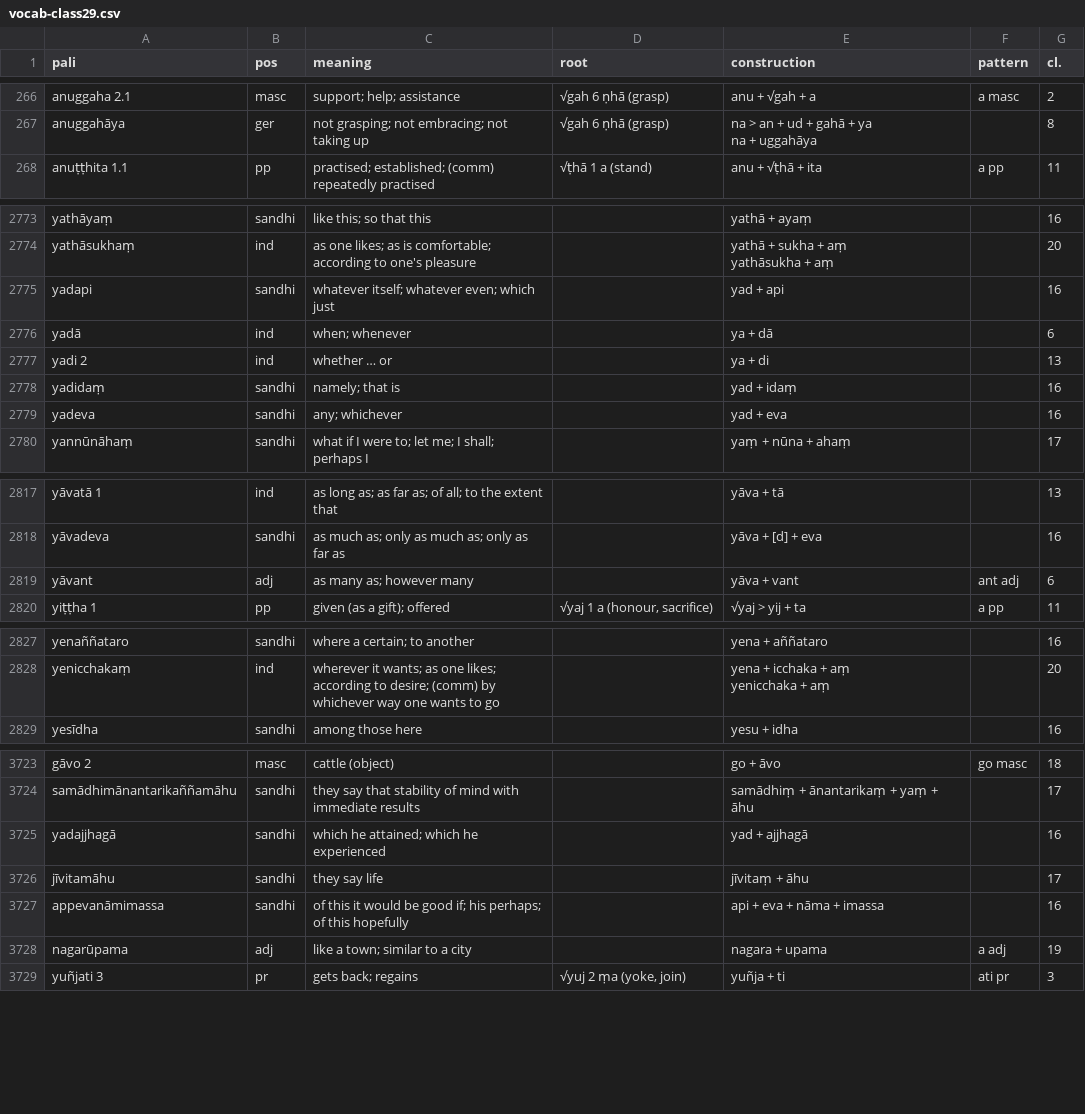
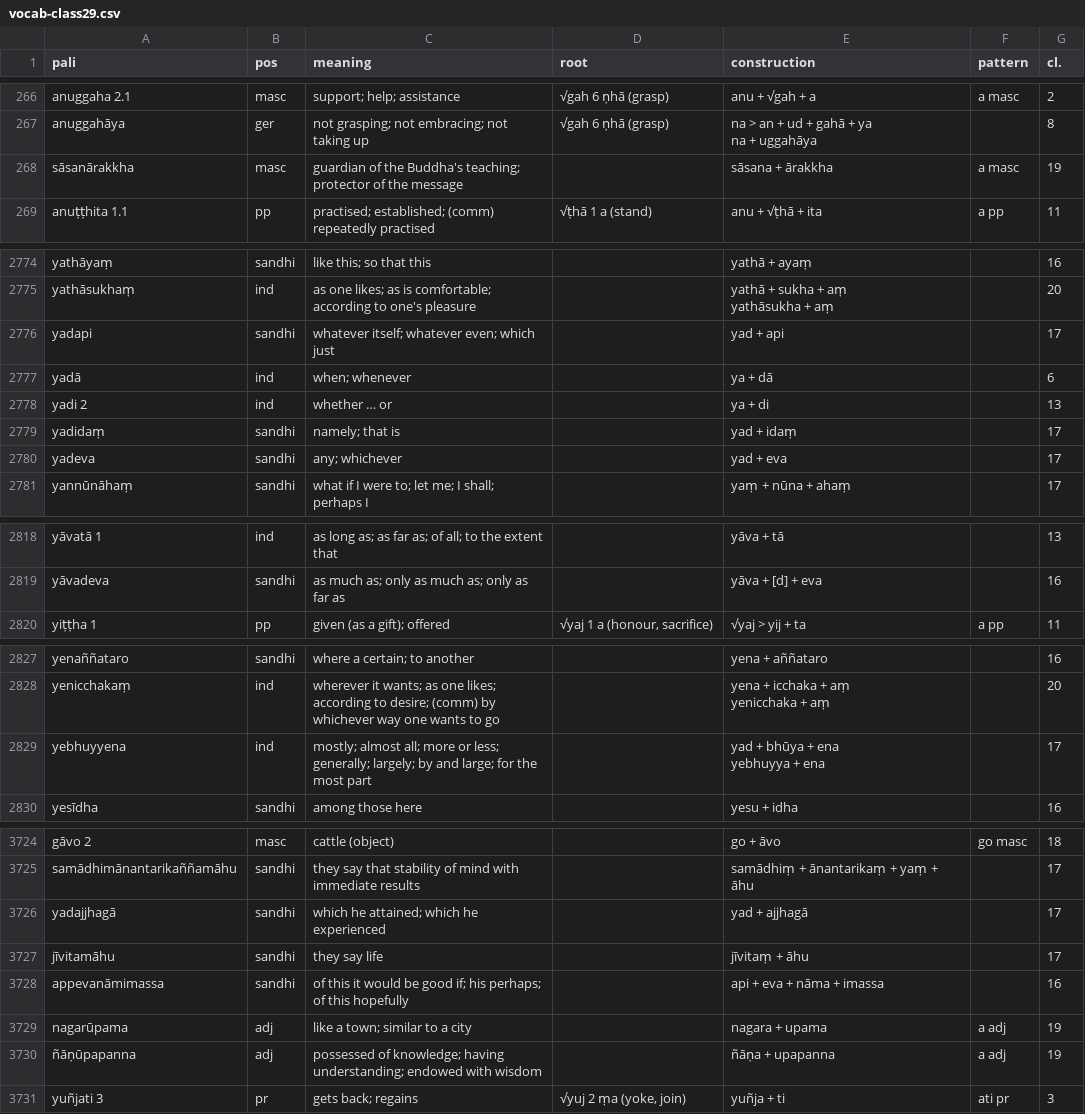
Before and after one commit to sasanarakkha/study-tools, a CSV file: pali-class/vocab/vocab-class29.csv, drawn as a sheet; only a part is shown, gaps mark what is left out; the diff covers the shown part only.

Commit message:
vocab 2024-05-21

```diff
--- a/pali-class/vocab/vocab-class29.csv
+++ b/pali-class/vocab/vocab-class29.csv
@@ -296,2 +296,3 @@ anuggahāya,ger,not grasping; not embracing; not taking up,√gah 6 ṇhā (gras
 na + uggahāya",,8
+sāsanārakkha,masc,guardian of the Buddha's teaching; protector of the message,,sāsana + ārakkha,a masc,19
 anuṭṭhita 1.1,pp,practised; established; (comm) repeatedly practised,√ṭhā 1 a (stand),anu + √ṭhā + ita,a pp,11
@@ -3077,7 +3078,7 @@ yathāsukhaṃ,ind,as one likes; as is comfortable; according to one's pleasure,
 yathāsukha + aṃ",,20
-yadapi,sandhi,whatever itself; whatever even; which just,,yad + api,,16
+yadapi,sandhi,whatever itself; whatever even; which just,,yad + api,,17
 yadā,ind,when; whenever,,ya + dā,,6
 yadi 2,ind,whether … or,,ya + di,,13
-yadidaṃ,sandhi,namely; that is,,yad + idaṃ,,16
-yadeva,sandhi,any; whichever,,yad + eva,,16
+yadidaṃ,sandhi,namely; that is,,yad + idaṃ,,17
+yadeva,sandhi,any; whichever,,yad + eva,,17
 yannūnāhaṃ,sandhi,what if I were to; let me; I shall; perhaps I,,yaṃ + nūna + ahaṃ,,17
@@ -3128,3 +3129,2 @@ yāvatā 1,ind,as long as; as far as; of all; to the extent that,,yāva + tā,,1
 yāvadeva,sandhi,as much as; only as much as; only as far as,,yāva + [d] + eva,,16
-yāvant,adj,as many as; however many,,yāva + vant,ant adj,6
 yiṭṭha 1,pp,given (as a gift); offered,"√yaj 1 a (honour, sacrifice)",√yaj > yij + ta,a pp,11
@@ -3139,2 +3139,4 @@ yenicchakaṃ,ind,wherever it wants; as one likes; according to desire; (comm) b
 yenicchaka + aṃ",,20
+yebhuyyena,ind,mostly; almost all; more or less; generally; largely; by and large; for the most part,,"yad + bhūya + ena
+yebhuyya + ena",,17
 yesīdha,sandhi,among those here,,yesu + idha,,16
@@ -4125,3 +4127,3 @@ gāvo 2,masc,cattle (object),,go + āvo,go masc,18
 samādhimānantarikaññamāhu,sandhi,they say that stability of mind with immediate results,,samādhiṃ + ānantarikaṃ + yaṃ + āhu,,17
-yadajjhagā,sandhi,which he attained; which he experienced,,yad + ajjhagā,,16
+yadajjhagā,sandhi,which he attained; which he experienced,,yad + ajjhagā,,17
 jīvitamāhu,sandhi,they say life,,jīvitaṃ + āhu,,17
@@ -4129,2 +4131,3 @@ appevanāmimassa,sandhi,of this it would be good if; his perhaps; of this hopefu
 nagarūpama,adj,like a town; similar to a city,,nagara + upama,a adj,19
+ñāṇūpapanna,adj,possessed of knowledge; having understanding; endowed with wisdom,,ñāṇa + upapanna,a adj,19
 yuñjati 3,pr,gets back; regains,"√yuj 2 ṃa (yoke, join)",yuñja + ti,ati pr,3
```
Also changed, not shown: 16 edited cells elsewhere in this file, pali-class/vocab/vocab-class19.csv, pali-class/vocab/vocab-class20.csv, 52 other files.
